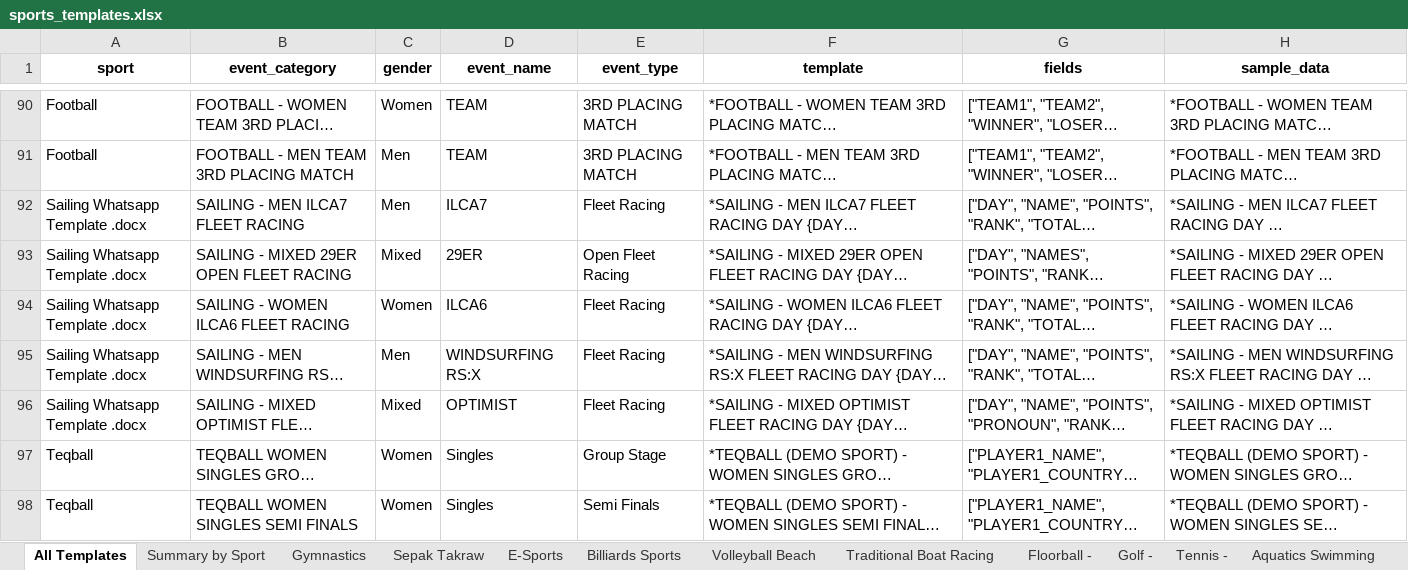
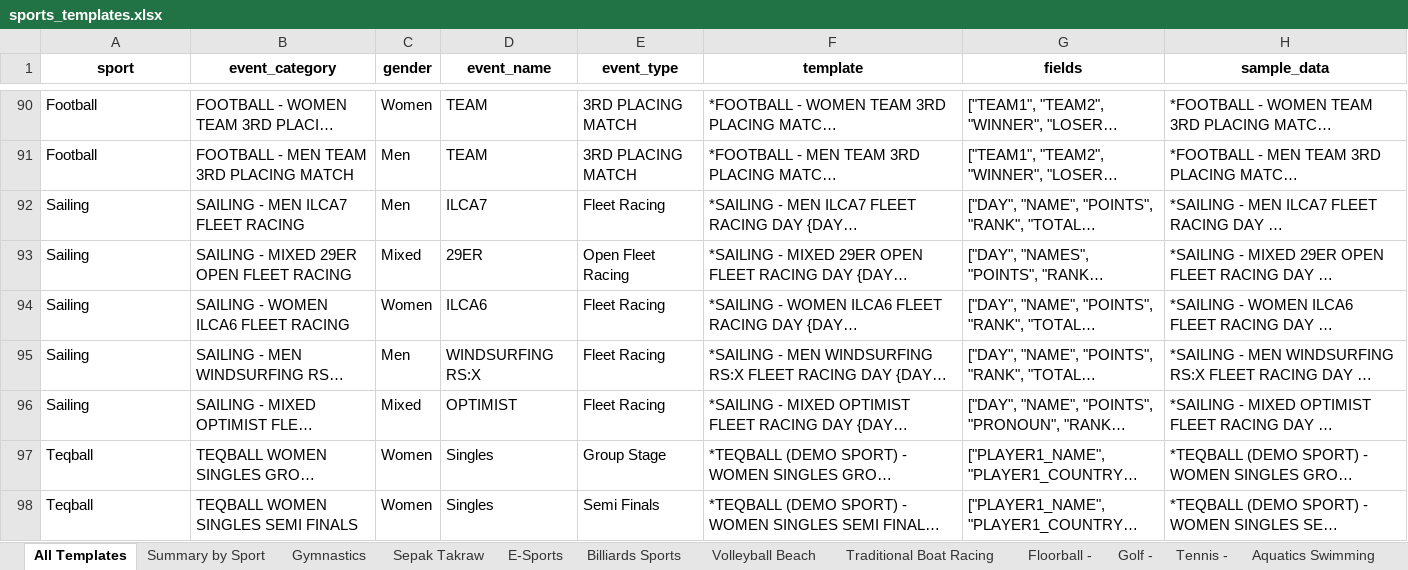
Before and after one commit to Alphteow/major_games_reporting_templates, an Excel workbook: sports_templates.xlsx, sheet All Templates, drawn as a sheet; only a part is shown, gaps mark what is left out; long unchanged cells end in …; values as stored, in another font and other column widths than the file's, no borders; the diff names each change by its address in the sheet, - before the commit and + after, or states it on an @@ line.

Commit message:
Update Preview function

```diff
--- a/sports_templates.xlsx (sheet All Templates)
+++ b/sports_templates.xlsx (sheet All Templates)
-A92:A96 (sport): Sailing Whatsapp Template .docx
+A92:A96 (sport): Sailing
```
